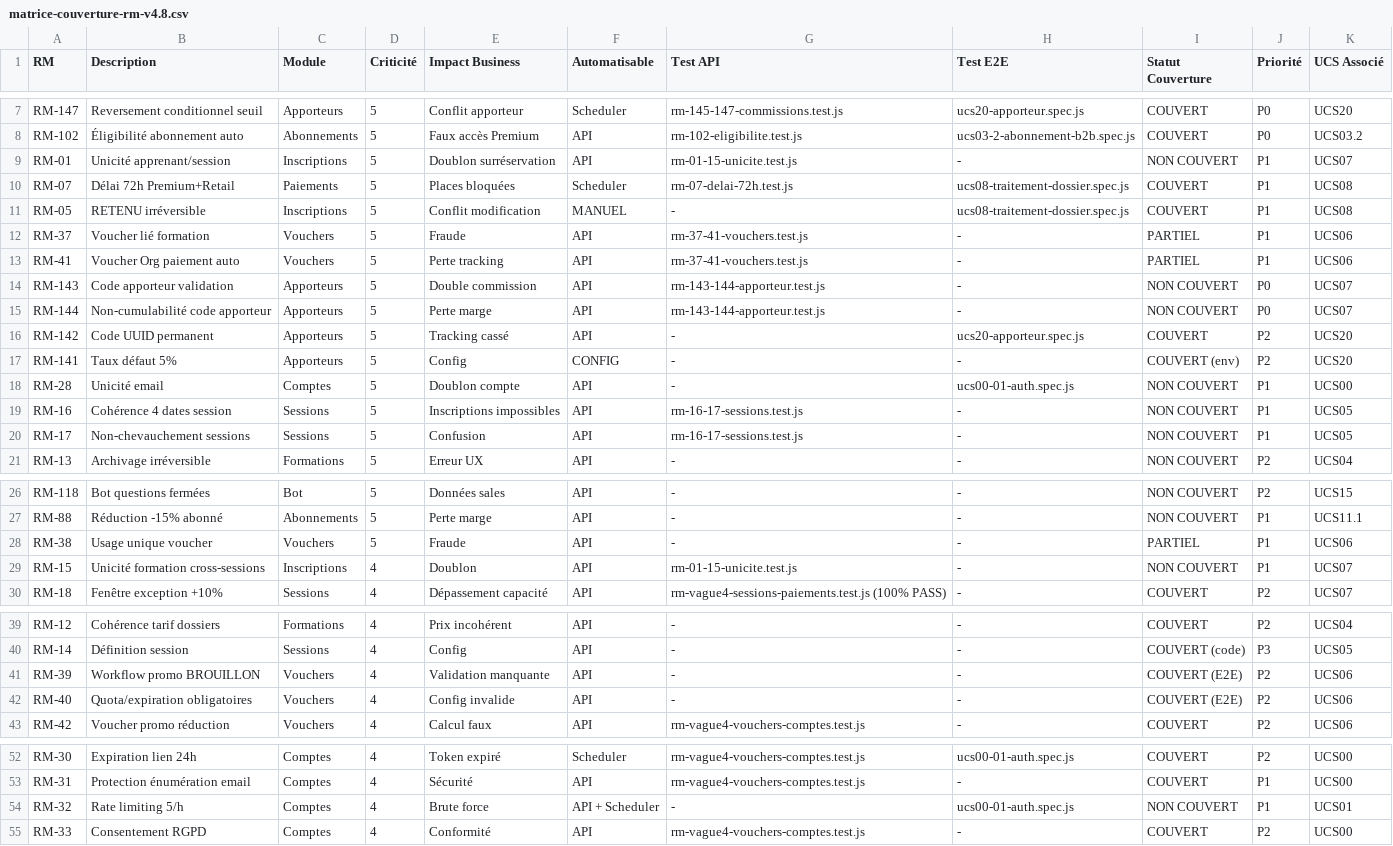
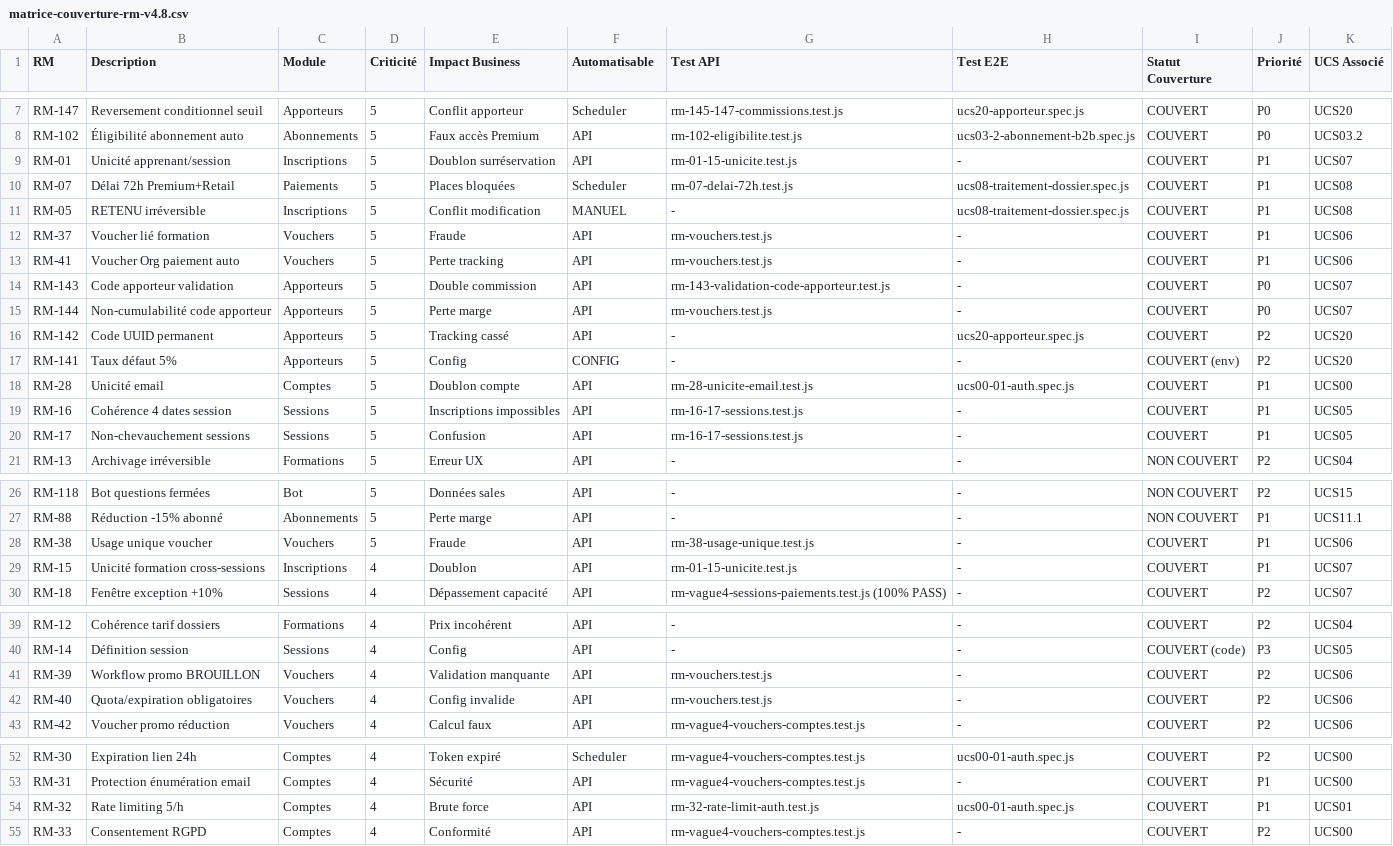
Before and after one commit to Flinguee75/forges-v2, a CSV file: docs/analyse-rm/matrice-couverture-rm-v4.8.csv, drawn as a sheet; only a part is shown, gaps mark what is left out.

```diff
--- a/docs/analyse-rm/matrice-couverture-rm-v4.8.csv
+++ b/docs/analyse-rm/matrice-couverture-rm-v4.8.csv
@@ -8,14 +8,14 @@ RM-147,Reversement conditionnel seuil,Apporteurs,5,Conflit apporteur,Scheduler,r
 RM-102,Éligibilité abonnement auto,Abonnements,5,Faux accès Premium,API,rm-102-eligibilite.test.js,ucs03-2-abonnement-b2b.spec.js,COUVERT,P0,UCS03.2
-RM-01,Unicité apprenant/session,Inscriptions,5,Doublon surréservation,API,rm-01-15-unicite.test.js,-,NON COUVERT,P1,UCS07
+RM-01,Unicité apprenant/session,Inscriptions,5,Doublon surréservation,API,rm-01-15-unicite.test.js,-,COUVERT,P1,UCS07
 RM-07,Délai 72h Premium+Retail,Paiements,5,Places bloquées,Scheduler,rm-07-delai-72h.test.js,ucs08-traitement-dossier.spec.js,COUVERT,P1,UCS08
 RM-05,RETENU irréversible,Inscriptions,5,Conflit modification,MANUEL,-,ucs08-traitement-dossier.spec.js,COUVERT,P1,UCS08
-RM-37,Voucher lié formation,Vouchers,5,Fraude,API,rm-37-41-vouchers.test.js,-,PARTIEL,P1,UCS06
-RM-41,Voucher Org paiement auto,Vouchers,5,Perte tracking,API,rm-37-41-vouchers.test.js,-,PARTIEL,P1,UCS06
-RM-143,Code apporteur validation,Apporteurs,5,Double commission,API,rm-143-144-apporteur.test.js,-,NON COUVERT,P0,UCS07
-RM-144,Non-cumulabilité code apporteur,Apporteurs,5,Perte marge,API,rm-143-144-apporteur.test.js,-,NON COUVERT,P0,UCS07
+RM-37,Voucher lié formation,Vouchers,5,Fraude,API,rm-vouchers.test.js,-,COUVERT,P1,UCS06
+RM-41,Voucher Org paiement auto,Vouchers,5,Perte tracking,API,rm-vouchers.test.js,-,COUVERT,P1,UCS06
+RM-143,Code apporteur validation,Apporteurs,5,Double commission,API,rm-143-validation-code-apporteur.test.js,-,COUVERT,P0,UCS07
+RM-144,Non-cumulabilité code apporteur,Apporteurs,5,Perte marge,API,rm-vouchers.test.js,-,COUVERT,P0,UCS07
 RM-142,Code UUID permanent,Apporteurs,5,Tracking cassé,API,-,ucs20-apporteur.spec.js,COUVERT,P2,UCS20
 RM-141,Taux défaut 5%,Apporteurs,5,Config,CONFIG,-,-,COUVERT (env),P2,UCS20
-RM-28,Unicité email,Comptes,5,Doublon compte,API,-,ucs00-01-auth.spec.js,NON COUVERT,P1,UCS00
-RM-16,Cohérence 4 dates session,Sessions,5,Inscriptions impossibles,API,rm-16-17-sessions.test.js,-,NON COUVERT,P1,UCS05
-RM-17,Non-chevauchement sessions,Sessions,5,Confusion,API,rm-16-17-sessions.test.js,-,NON COUVERT,P1,UCS05
+RM-28,Unicité email,Comptes,5,Doublon compte,API,rm-28-unicite-email.test.js,ucs00-01-auth.spec.js,COUVERT,P1,UCS00
+RM-16,Cohérence 4 dates session,Sessions,5,Inscriptions impossibles,API,rm-16-17-sessions.test.js,-,COUVERT,P1,UCS05
+RM-17,Non-chevauchement sessions,Sessions,5,Confusion,API,rm-16-17-sessions.test.js,-,COUVERT,P1,UCS05
 RM-13,Archivage irréversible,Formations,5,Erreur UX,API,-,-,NON COUVERT,P2,UCS04
@@ -27,4 +27,4 @@ RM-118,Bot questions fermées,Bot,5,Données sales,API,-,-,NON COUVERT,P2,UCS15
 RM-88,Réduction -15% abonné,Abonnements,5,Perte marge,API,-,-,NON COUVERT,P1,UCS11.1
-RM-38,Usage unique voucher,Vouchers,5,Fraude,API,-,-,PARTIEL,P1,UCS06
-RM-15,Unicité formation cross-sessions,Inscriptions,4,Doublon,API,rm-01-15-unicite.test.js,-,NON COUVERT,P1,UCS07
+RM-38,Usage unique voucher,Vouchers,5,Fraude,API,rm-38-usage-unique.test.js,-,COUVERT,P1,UCS06
+RM-15,Unicité formation cross-sessions,Inscriptions,4,Doublon,API,rm-01-15-unicite.test.js,-,COUVERT,P1,UCS07
 RM-18,Fenêtre exception +10%,Sessions,4,Dépassement capacité,API,rm-vague4-sessions-paiements.test.js (100% PASS),-,COUVERT,P2,UCS07
@@ -40,4 +40,4 @@ RM-12,Cohérence tarif dossiers,Formations,4,Prix incohérent,API,-,-,COUVERT,P2
 RM-14,Définition session,Sessions,4,Config,API,-,-,COUVERT (code),P3,UCS05
-RM-39,Workflow promo BROUILLON,Vouchers,4,Validation manquante,API,-,-,COUVERT (E2E),P2,UCS06
-RM-40,Quota/expiration obligatoires,Vouchers,4,Config invalide,API,-,-,COUVERT (E2E),P2,UCS06
+RM-39,Workflow promo BROUILLON,Vouchers,4,Validation manquante,API,rm-vouchers.test.js,-,COUVERT,P2,UCS06
+RM-40,Quota/expiration obligatoires,Vouchers,4,Config invalide,API,rm-vouchers.test.js,-,COUVERT,P2,UCS06
 RM-42,Voucher promo réduction,Vouchers,4,Calcul faux,API,rm-vague4-vouchers-comptes.test.js,-,COUVERT,P2,UCS06
@@ -53,3 +53,3 @@ RM-30,Expiration lien 24h,Comptes,4,Token expiré,Scheduler,rm-vague4-vouchers-c
 RM-31,Protection énumération email,Comptes,4,Sécurité,API,rm-vague4-vouchers-comptes.test.js,-,COUVERT,P1,UCS00
-RM-32,Rate limiting 5/h,Comptes,4,Brute force,API + Scheduler,-,ucs00-01-auth.spec.js,NON COUVERT,P1,UCS01
+RM-32,Rate limiting 5/h,Comptes,4,Brute force,API,rm-32-rate-limit-auth.test.js,ucs00-01-auth.spec.js,COUVERT,P1,UCS01
 RM-33,Consentement RGPD,Comptes,4,Conformité,API,rm-vague4-vouchers-comptes.test.js,-,COUVERT,P2,UCS00
```
Also changed, not shown: 43 other files.
